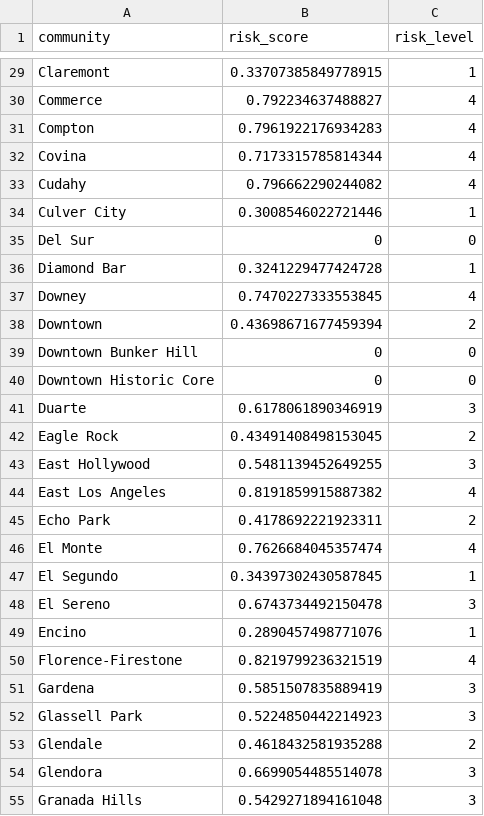
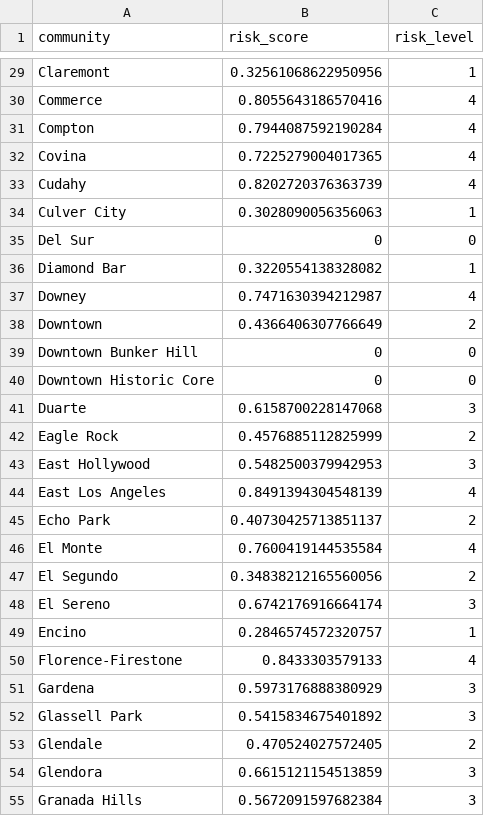
Before and after one commit to yenchenchou/RMDS_COVID19_riskgenerator, a CSV file: data/risk_latest/risk_community.csv, drawn as a sheet; only a part is shown, gaps mark what is left out; the diff covers the shown part only; the diff names each change by its address in the sheet, - before the commit and + after, or states it on an @@ line.

Commit message:
add risk score

```diff
--- a/data/risk_latest/risk_community.csv
+++ b/data/risk_latest/risk_community.csv
-B29 (risk_score): 0.33707385849778915
+B29 (risk_score): 0.32561068622950956
-B30 (risk_score): 0.792234637488827
+B30 (risk_score): 0.8055643186570416
-B31 (risk_score): 0.7961922176934283
+B31 (risk_score): 0.7944087592190284
-B32 (risk_score): 0.7173315785814344
+B32 (risk_score): 0.7225279004017365
-B33 (risk_score): 0.796662290244082
+B33 (risk_score): 0.8202720376363739
-B34 (risk_score): 0.3008546022721446
+B34 (risk_score): 0.3028090056356063
-B36 (risk_score): 0.3241229477424728
+B36 (risk_score): 0.3220554138328082
-B37 (risk_score): 0.7470227333553845
+B37 (risk_score): 0.7471630394212987
-B38 (risk_score): 0.43698671677459394
+B38 (risk_score): 0.4366406307766649
-B41 (risk_score): 0.6178061890346919
+B41 (risk_score): 0.6158700228147068
-B42 (risk_score): 0.43491408498153045
+B42 (risk_score): 0.4576885112825999
-B43 (risk_score): 0.5481139452649255
+B43 (risk_score): 0.5482500379942953
-B44 (risk_score): 0.8191859915887382
+B44 (risk_score): 0.8491394304548139
-B45 (risk_score): 0.4178692221923311
+B45 (risk_score): 0.40730425713851137
-B46 (risk_score): 0.7626684045357474
+B46 (risk_score): 0.7600419144535584
-B47 (risk_score): 0.34397302430587845
+B47 (risk_score): 0.34838212165560056
-C47 (risk_level): 1
+C47 (risk_level): 2
-B48 (risk_score): 0.6743734492150478
+B48 (risk_score): 0.6742176916664174
-B49 (risk_score): 0.2890457498771076
+B49 (risk_score): 0.2846574572320757
-B50 (risk_score): 0.8219799236321519
+B50 (risk_score): 0.8433303579133
-B51 (risk_score): 0.5851507835889419
+B51 (risk_score): 0.5973176888380929
-B52 (risk_score): 0.5224850442214923
+B52 (risk_score): 0.5415834675401892
-B53 (risk_score): 0.4618432581935288
+B53 (risk_score): 0.470524027572405
-B54 (risk_score): 0.6699054485514078
+B54 (risk_score): 0.6615121154513859
-B55 (risk_score): 0.5429271894161048
+B55 (risk_score): 0.5672091597682384
```
Also changed, not shown: 135 edited cells elsewhere in this file, 5 other files.
